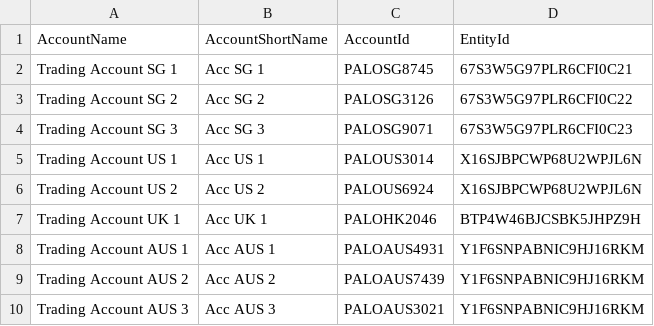
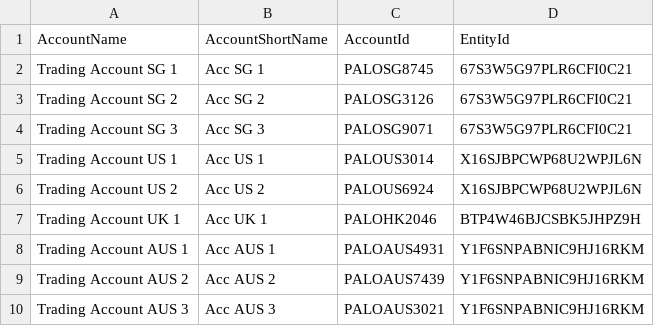
Before and after one commit to AcuoFS/acuo-data, a CSV file: graph-data/clients/Palo/csv/tradingAccounts.csv, drawn as a sheet.

Commit message:
OW-733 fixed incorrect entityId in tradingAccount csv for Palo

```diff
--- a/graph-data/clients/Palo/csv/tradingAccounts.csv
+++ b/graph-data/clients/Palo/csv/tradingAccounts.csv
@@ -2,4 +2,4 @@ AccountName,AccountShortName,AccountId,EntityId
 Trading Account SG 1,Acc SG 1,PALOSG8745,67S3W5G97PLR6CFI0C21
-Trading Account SG 2,Acc SG 2,PALOSG3126,67S3W5G97PLR6CFI0C22
-Trading Account SG 3,Acc SG 3,PALOSG9071,67S3W5G97PLR6CFI0C23
+Trading Account SG 2,Acc SG 2,PALOSG3126,67S3W5G97PLR6CFI0C21
+Trading Account SG 3,Acc SG 3,PALOSG9071,67S3W5G97PLR6CFI0C21
 Trading Account US 1,Acc US 1,PALOUS3014,X16SJBPCWP68U2WPJL6N
```
